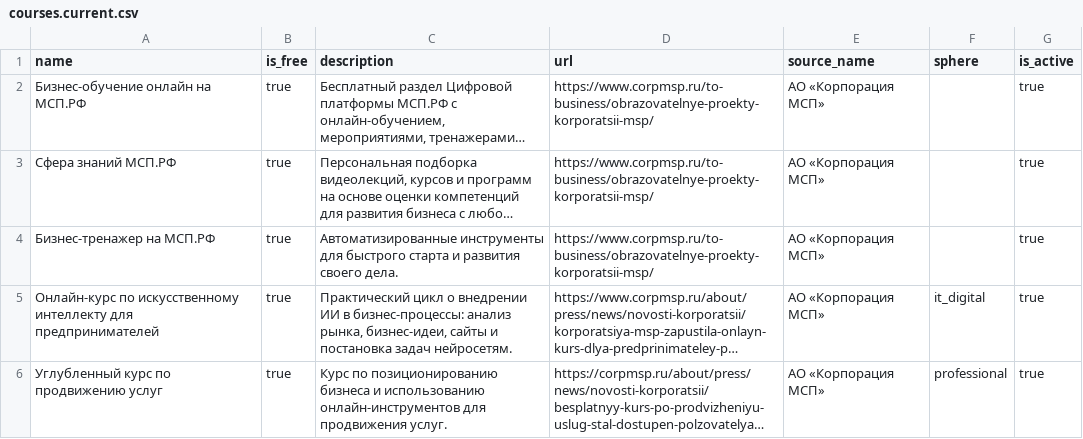
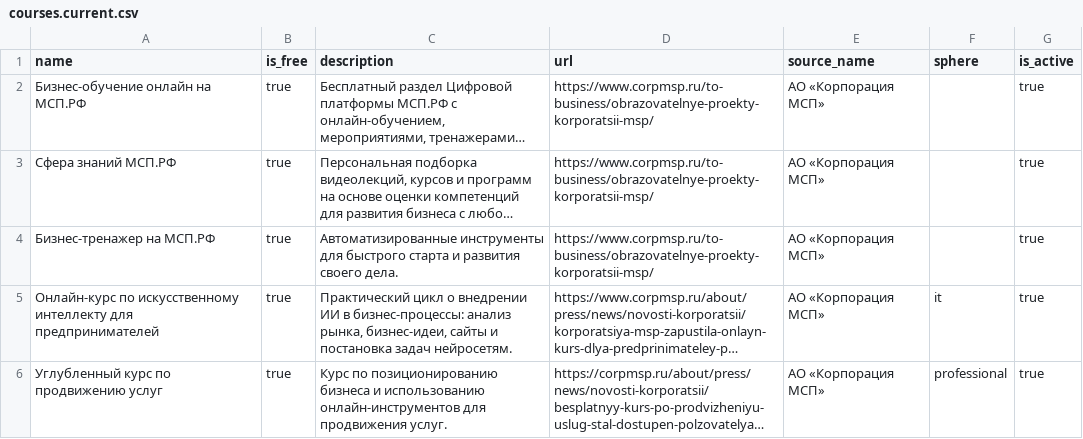
Before and after one commit to LaimOr127/HaK_Max_bot, a CSV file: data/courses.current.csv, drawn as a sheet; long unchanged cells end in …; the diff names each change by its address in the sheet, - before the commit and + after, or states it on an @@ line.

```diff
--- a/data/courses.current.csv
+++ b/data/courses.current.csv
-F5 (sphere): it_digital
+F5 (sphere): it
```
Also changed, not shown: data/measures.example.csv, data/okved_mapping.csv, 17 other files.
